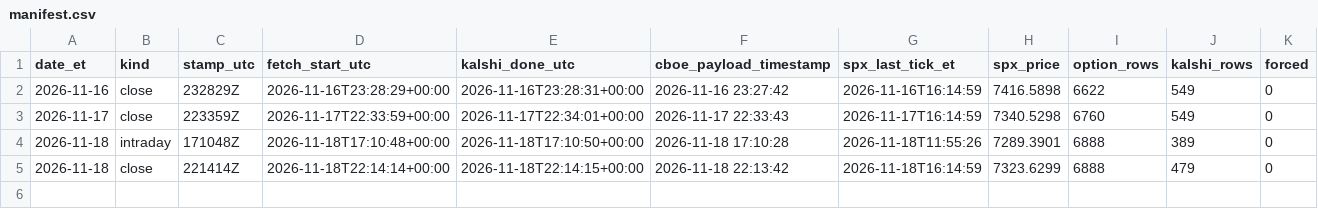
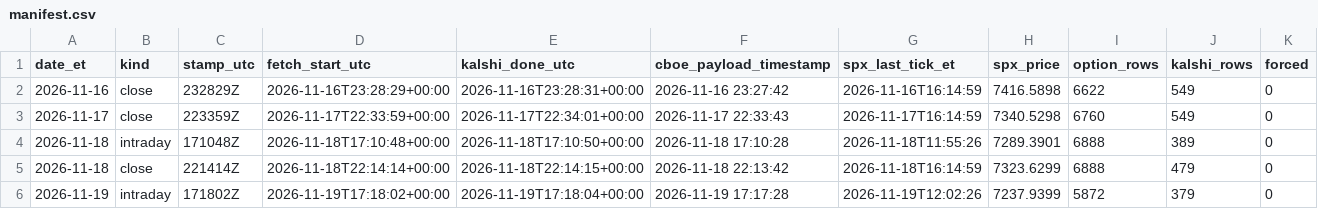
Before and after one commit to rxj0102/prediction-market-pricing-gap, a CSV file: data/manifest.csv, drawn as a sheet; the diff names each change by its address in the sheet, - before the commit and + after, or states it on an @@ line.

```diff
--- a/data/manifest.csv
+++ b/data/manifest.csv
+row 6: 2026-11-19 | intraday | 171802Z | 2026-11-19T17:18:02+00:00 | 2026-11-19T17:18:04+00:00 | 2026-11-19 17:17:28 | 2026-11-19T12:02:26 | 7237.9399 | 5872 | 379 | 0
```
Also changed, not shown: 2 other files.
